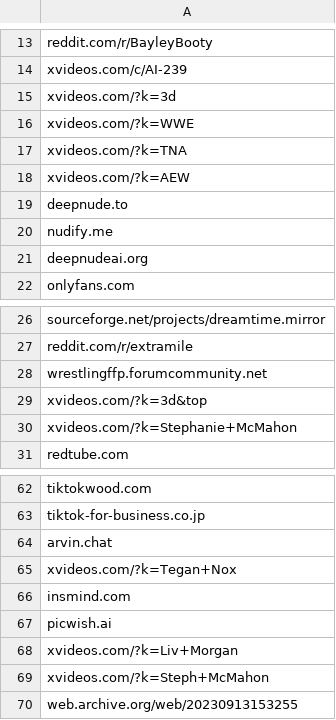
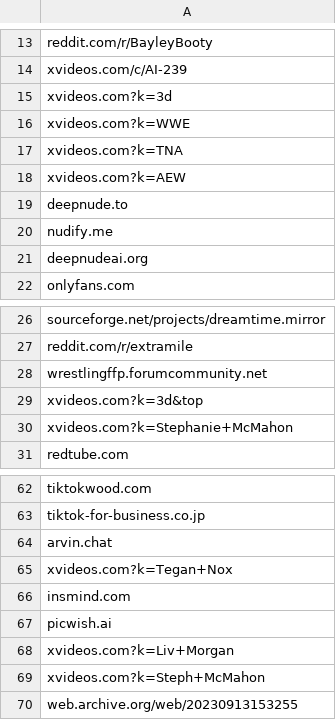
Before and after one commit to NightmaREE3Z/Firefox-Enhancer, a CSV file: blocker/lists/blockedLinks.csv, drawn as a sheet; only a part is shown, gaps mark what is left out.

```diff
--- a/blocker/lists/blockedLinks.csv
+++ b/blocker/lists/blockedLinks.csv
@@ -14,6 +14,6 @@ reddit.com/r/BayleyBooty
 xvideos.com/c/AI-239
-xvideos.com/?k=3d
-xvideos.com/?k=WWE
-xvideos.com/?k=TNA
-xvideos.com/?k=AEW
+xvideos.com?k=3d
+xvideos.com?k=WWE
+xvideos.com?k=TNA
+xvideos.com?k=AEW
 deepnude.to
@@ -28,4 +28,4 @@ reddit.com/r/extramile
 wrestlingffp.forumcommunity.net
-xvideos.com/?k=3d&top
-xvideos.com/?k=Stephanie+McMahon
+xvideos.com?k=3d&top
+xvideos.com?k=Stephanie+McMahon
 redtube.com
@@ -64,7 +64,7 @@ tiktok-for-business.co.jp
 arvin.chat
-xvideos.com/?k=Tegan+Nox
+xvideos.com?k=Tegan+Nox
 insmind.com
 picwish.ai
-xvideos.com/?k=Liv+Morgan
-xvideos.com/?k=Steph+McMahon
+xvideos.com?k=Liv+Morgan
+xvideos.com?k=Steph+McMahon
 web.archive.org/web/20230913153255
```
Also changed, not shown: blocker/lists/blockedTerms.csv.
